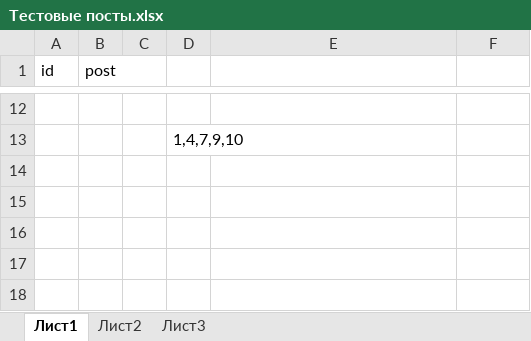
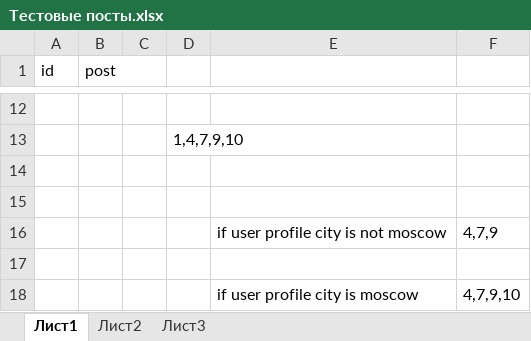
Before and after one commit to DanilPopov/friend_job, an Excel workbook: Тестовые посты.xlsx, sheet Лист1, drawn as a sheet; only a part is shown, gaps mark what is left out; values as stored, in another font and other column widths than the file's, no borders; the diff names each change by its address in the sheet, - before the commit and + after, or states it on an @@ line.

```diff
--- a/Тестовые посты.xlsx (sheet Лист1)
+++ b/Тестовые посты.xlsx (sheet Лист1)
+row 14: (empty)
+row 15: (empty)
+row 16:  |  |  |  | if user profile city is not moscow | 4,7,9
+row 17: (empty)
+row 18:  |  |  |  | if user profile city is moscow | 4,7,9,10
```
Also changed, not shown: 6 other files.
